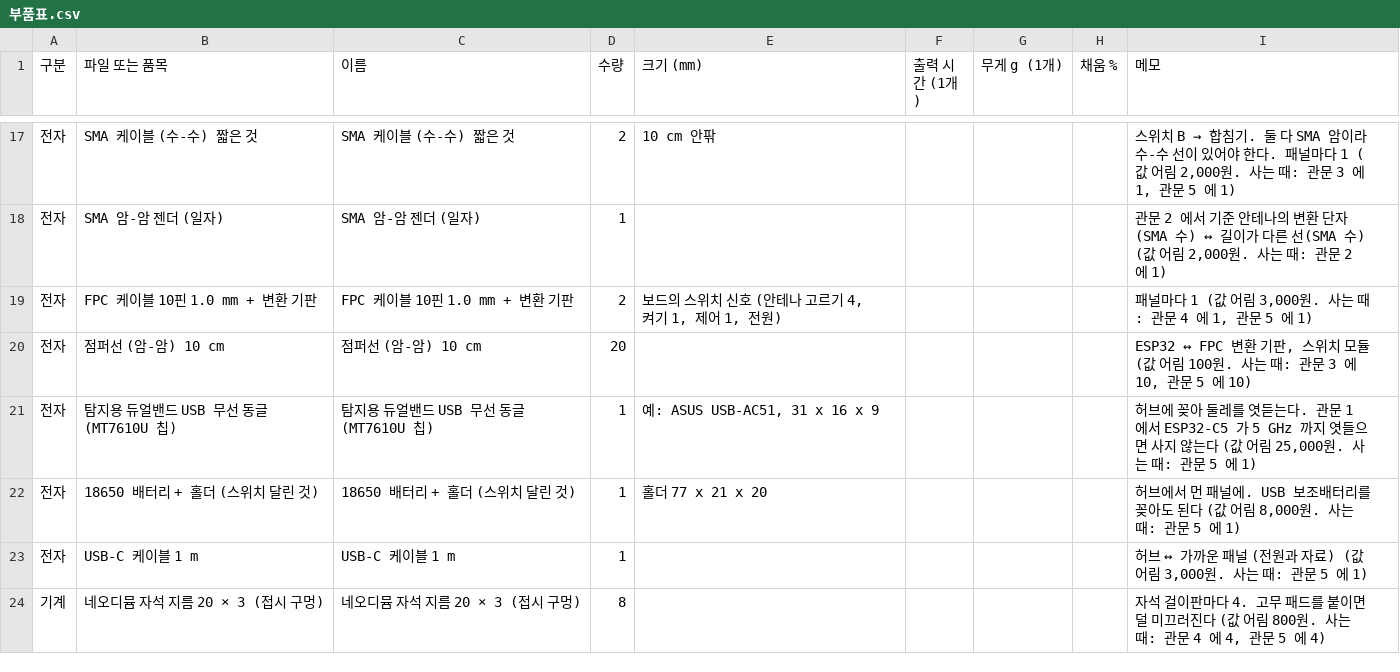
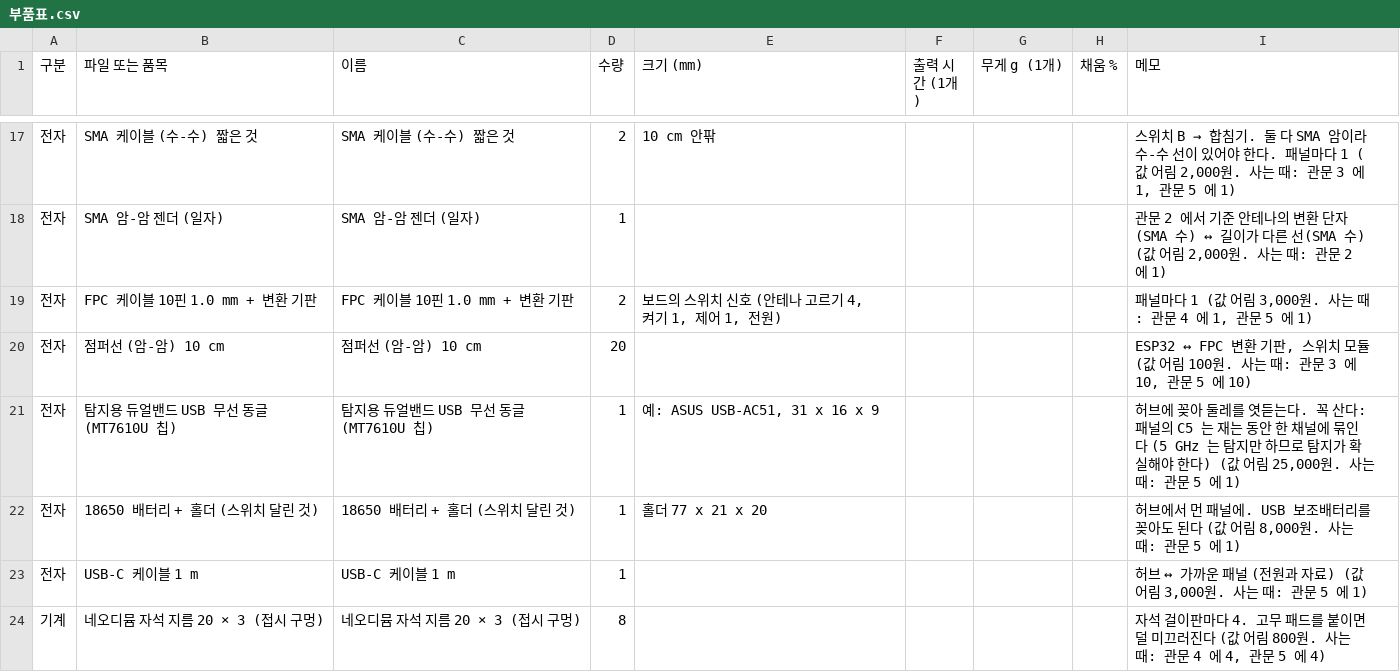
Before and after one commit to DeteCam/receiver, a CSV file: docs/부품표.csv, drawn as a sheet; only a part is shown, gaps mark what is left out.

```diff
--- a/docs/부품표.csv
+++ b/docs/부품표.csv
@@ -20,3 +20,3 @@
 전자,점퍼선 (암-암) 10 cm,점퍼선 (암-암) 10 cm,20,,,,,"ESP32 ↔ FPC 변환 기판, 스위치 모듈 (값 어림 100원. 사는 때: 관문 3 에 10, 관문 5 에 10)"
-전자,탐지용 듀얼밴드 USB 무선 동글 (MT7610U 칩),탐지용 듀얼밴드 USB 무선 동글 (MT7610U 칩),1,"예: ASUS USB-AC51, 31 x 16 x 9",,,,"허브에 꽂아 둘레를 엿듣는다. 관문 1 에서 ESP32-C5 가 5 GHz 까지 엿들으면 사지 않는다 (값 어림 25,000원. 사는 때: 관문 5 에 1)"
+전자,탐지용 듀얼밴드 USB 무선 동글 (MT7610U 칩),탐지용 듀얼밴드 USB 무선 동글 (MT7610U 칩),1,"예: ASUS USB-AC51, 31 x 16 x 9",,,,"허브에 꽂아 둘레를 엿듣는다. 꼭 산다: 패널의 C5 는 재는 동안 한 채널에 묶인다 (5 GHz 는 탐지만 하므로 탐지가 확실해야 한다) (값 어림 25,000원. 사는 때: 관문 5 에 1)"
 전자,18650 배터리 + 홀더 (스위치 달린 것),18650 배터리 + 홀더 (스위치 달린 것),1,홀더 77 x 21 x 20,,,,"허브에서 먼 패널에. USB 보조배터리를 꽂아도 된다 (값 어림 8,000원. 사는 때: 관문 5 에 1)"
```
Also changed, not shown: 7 other files.
